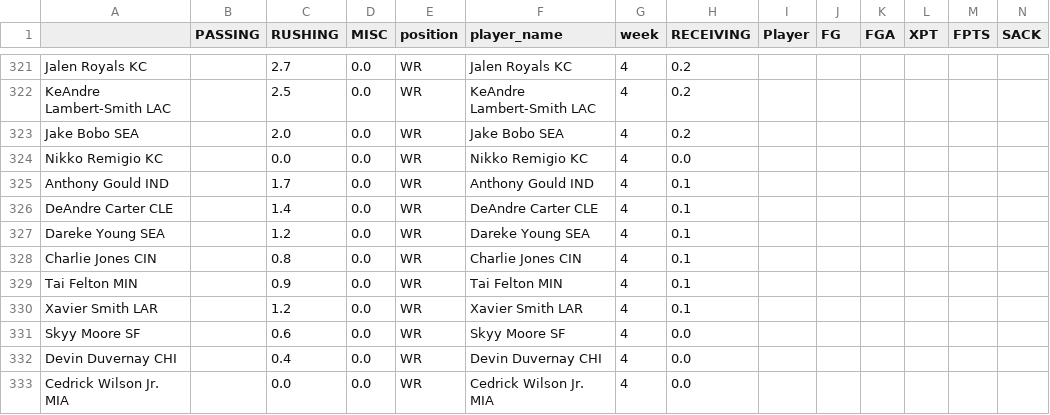
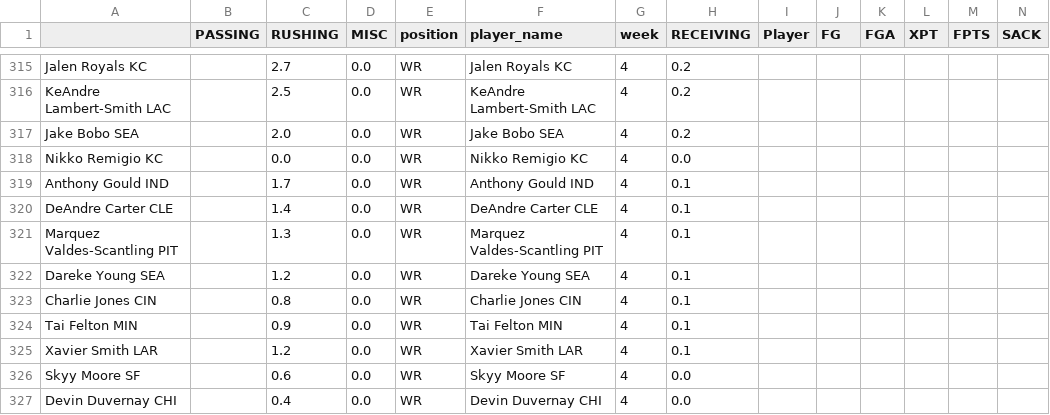
Before and after one commit to msrtliw2/fantasy-lineup-picker, a CSV file: data/projections_week_4.csv, drawn as a sheet; only a part is shown, gaps mark what is left out; the shorter side is filled out with more unchanged rows; rows hold the shown columns only; the diff covers the shown part only; the diff names each change by its address in the sheet, - before the commit and + after, or states it on an @@ line.

```diff
--- a/data/projections_week_4.csv
+++ b/data/projections_week_4.csv
+row 321: Marquez Valdes-Scantling PIT |  | 1.3 | 0.0 | WR | Marquez Valdes-Scantling PIT | 4 | 0.1
```
Also changed, not shown: 21 added rows and 6 removed rows elsewhere in this file, data/projections_week_1.csv, data/projections_week_10.csv, 14 other files.
